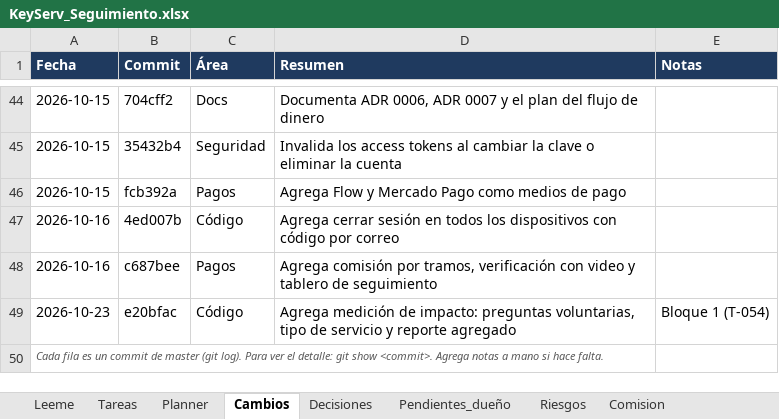
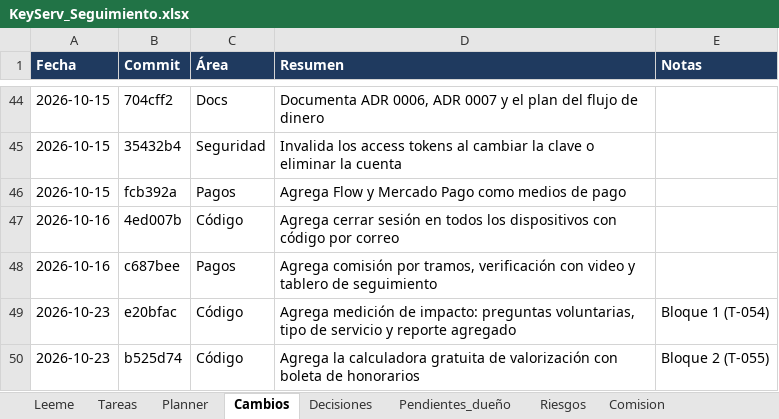
Before and after one commit to KuityPipe/Tesis-Mejorada, an Excel workbook: docs/seguimiento/KeyServ_Seguimiento.xlsx, sheet Cambios, drawn as a sheet; only a part is shown, gaps mark what is left out; values as stored, in another font and other column widths than the file's, no borders; removed rows and columns are numbered as before the commit, all else as after; the diff names each change by its address in the sheet, - before the commit and + after, or states it on an @@ line.

```diff
--- a/docs/seguimiento/KeyServ_Seguimiento.xlsx (sheet Cambios)
+++ b/docs/seguimiento/KeyServ_Seguimiento.xlsx (sheet Cambios)
-row 50: Cada fila es un commit de master (git log). Para ver el detalle: git show <commit>. Agrega notas a mano si hace falta.
+row 50: 2026-10-23 | b525d74 | Código | Agrega la calculadora gratuita de valorización con boleta de honorarios | Bloque 2 (T-055)
```
Also changed, not shown: sheet Decisiones, sheet Pendientes_dueño, sheet Tareas, 19 other files.
